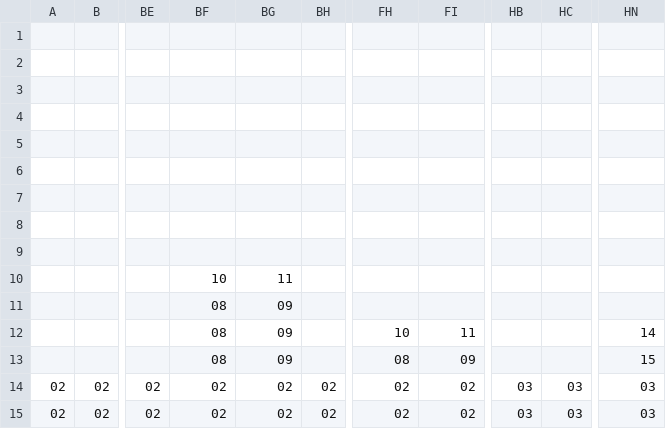
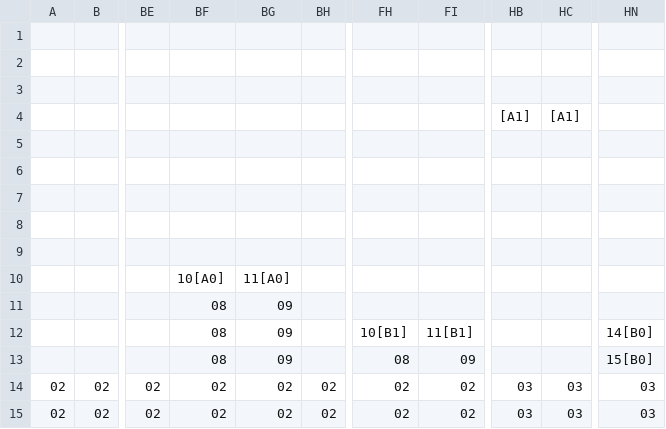
Before and after one commit to TeddyDiSalle/MagicBrosMario, a CSV file: Content/LevelData/1-1/Blocks1-1.csv, drawn as a sheet; only a part is shown, gaps mark what is left out; the diff names each change by its address in the sheet, - before the commit and + after, or states it on an @@ line.

Commit message:
Code refactoring
Refactored the giant ParentLevel.cs class to take out the TokenParsing and the pipe fitting. Instead I put those two in their own giant classes :3

```diff
--- a/Content/LevelData/1-1/Blocks1-1.csv
+++ b/Content/LevelData/1-1/Blocks1-1.csv
-HB4: (empty)
+HB4: [A1]
-HC4: (empty)
+HC4: [A1]
-BF10: 10
+BF10: 10[A0]
-BG10: 11
+BG10: 11[A0]
-FH12: 10
+FH12: 10[B1]
-FI12: 11
+FI12: 11[B1]
-HN12: 14
+HN12: 14[B0]
-HN13: 15
+HN13: 15[B0]
```
Also changed, not shown: 5 other files.
